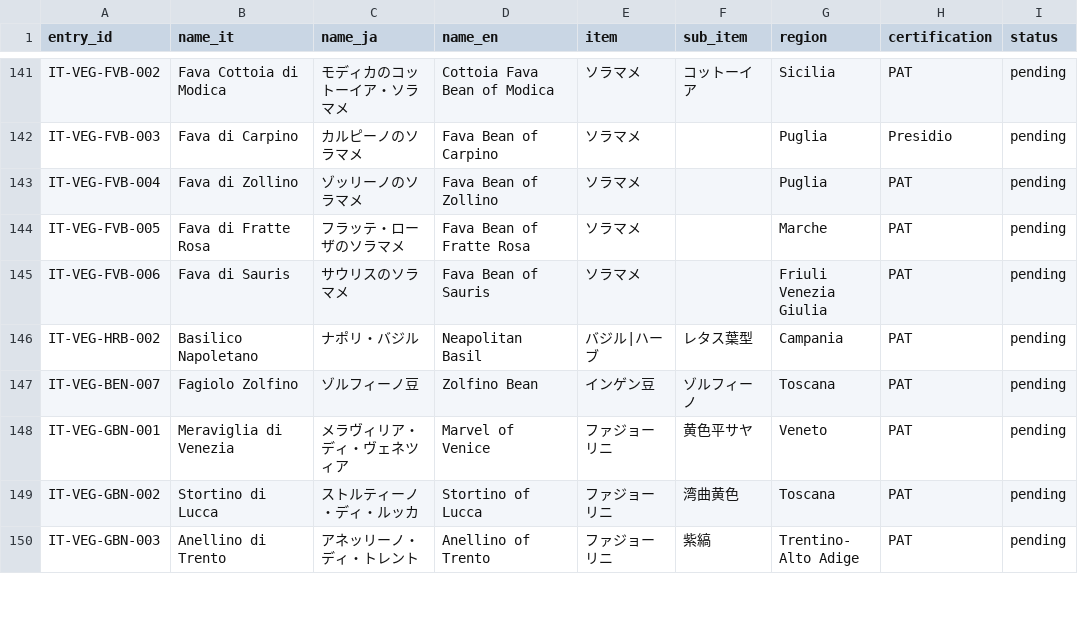
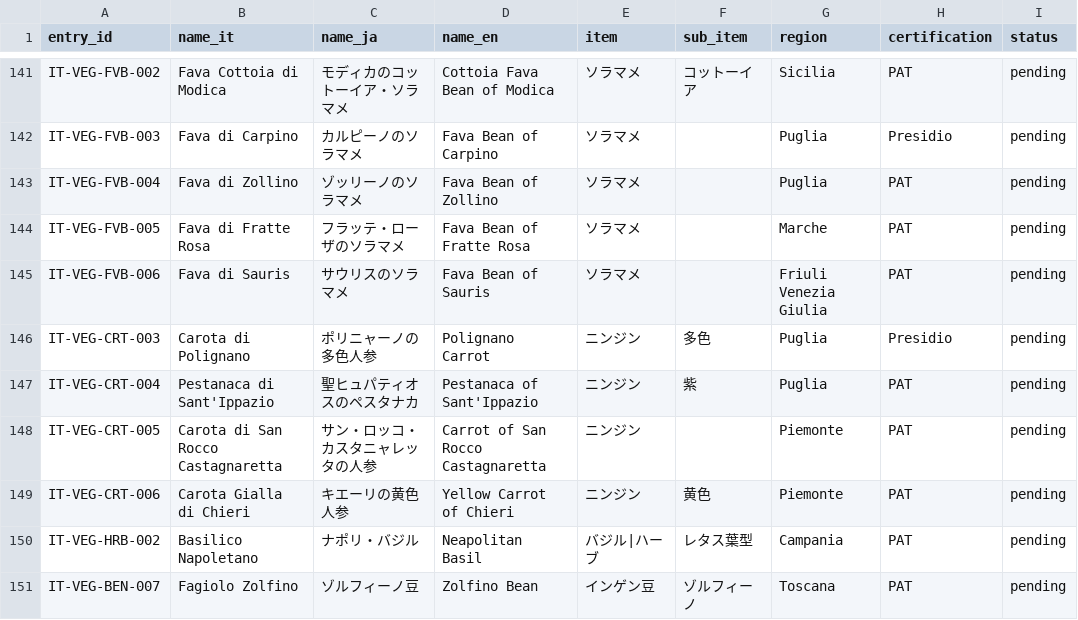
Before and after one commit to aiseed-dev/vegitage-data, a CSV file: data/master_lists/italian_vegetables.csv, drawn as a sheet; only a part is shown, gaps mark what is left out; the shorter side is filled out with more unchanged rows.

```diff
--- a/data/master_lists/italian_vegetables.csv
+++ b/data/master_lists/italian_vegetables.csv
@@ -145,2 +145,6 @@ IT-VEG-FVB-005,Fava di Fratte Rosa,フラッテ・ローザのソラマメ,Fava
 IT-VEG-FVB-006,Fava di Sauris,サウリスのソラマメ,Fava Bean of Sauris,ソラマメ,,Friuli Venezia Giulia,PAT,pending
+IT-VEG-CRT-003,Carota di Polignano,ポリニャーノの多色人参,Polignano Carrot,ニンジン,多色,Puglia,Presidio,pending
+IT-VEG-CRT-004,Pestanaca di Sant'Ippazio,聖ヒュパティオスのペスタナカ,Pestanaca of Sant'Ippazio,ニンジン,紫,Puglia,PAT,pending
+IT-VEG-CRT-005,Carota di San Rocco Castagnaretta,サン・ロッコ・カスタニャレッタの人参,Carrot of San Rocco Castagnaretta,ニンジン,,Piemonte,PAT,pending
+IT-VEG-CRT-006,Carota Gialla di Chieri,キエーリの黄色人参,Yellow Carrot of Chieri,ニンジン,黄色,Piemonte,PAT,pending
 IT-VEG-HRB-002,Basilico Napoletano,ナポリ・バジル,Neapolitan Basil,バジル|ハーブ,レタス葉型,Campania,PAT,pending
```
